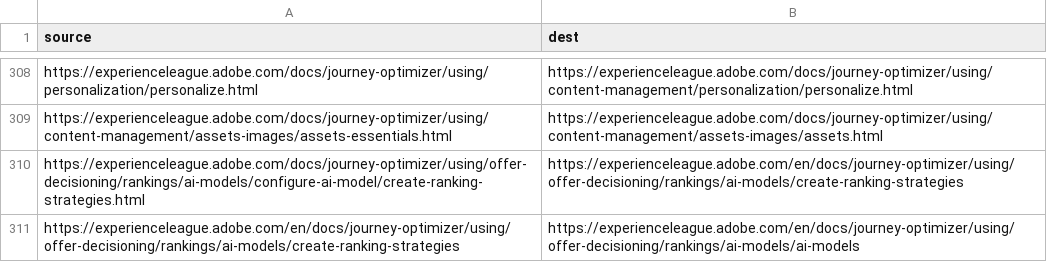
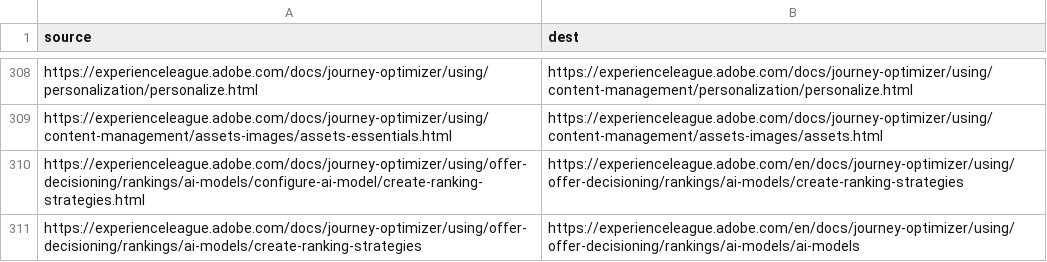
Before and after one commit to AdobeDocs/journey-optimizer.de-DE, a CSV file: redirects.csv, drawn as a sheet; only a part is shown, gaps mark what is left out.

Commit message:
Updating Old File for core commit e45ec5f0e1bbcc73892f9cde5923627886f44ef6

```diff
--- a/redirects.csv
+++ b/redirects.csv
@@ -310,2 +310,2 @@ https://experienceleague.adobe.com/docs/journey-optimizer/using/content-manageme
 https://experienceleague.adobe.com/docs/journey-optimizer/using/offer-decisioning/rankings/ai-models/configure-ai-model/create-ranking-strategies.html,https://experienceleague.adobe.com/en/docs/journey-optimizer/using/offer-decisioning/rankings/ai-models/create-ranking-strategies
-https://experienceleague.adobe.com/en/docs/journey-optimizer/using/offer-decisioning/rankings/ai-models/create-ranking-strategies,https://experienceleague.adobe.com/en/docs/journey-optimizer/using/offer-decisioning/rankings/ai-models/ai-models
+https://experienceleague.adobe.com/docs/journey-optimizer/using/offer-decisioning/rankings/ai-models/create-ranking-strategies,https://experienceleague.adobe.com/en/docs/journey-optimizer/using/offer-decisioning/rankings/ai-models/ai-models
```
